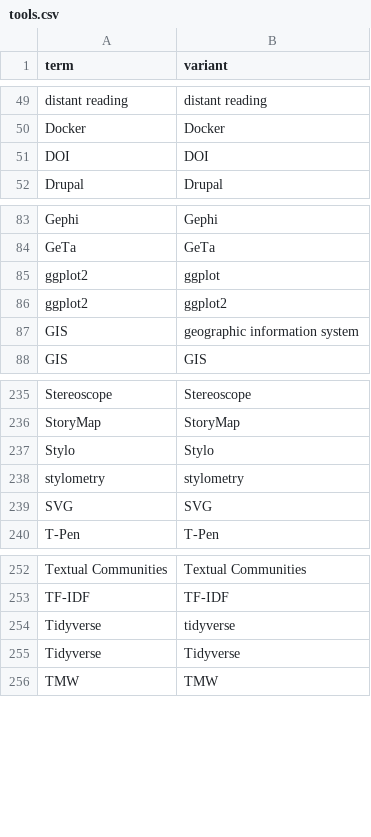
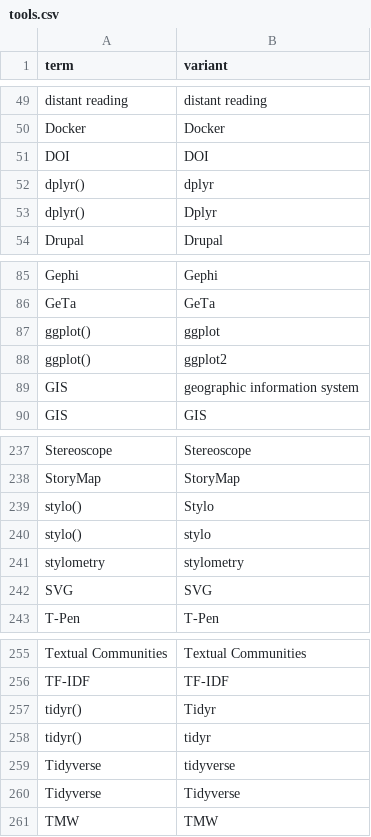
Before and after one commit to FuReSH/tool-usage_digital-humanities, a CSV file: data/tools.csv, drawn as a sheet; only a part is shown, gaps mark what is left out.

Commit message:
updated results based on edited tools list

```diff
--- a/data/tools.csv
+++ b/data/tools.csv
@@ -51,2 +51,4 @@ Docker,Docker
 DOI,DOI
+dplyr(),dplyr
+dplyr(),Dplyr
 Drupal,Drupal
@@ -84,4 +86,4 @@ Gephi,Gephi
 GeTa,GeTa
-ggplot2,ggplot
-ggplot2,ggplot2
+ggplot(),ggplot
+ggplot(),ggplot2
 GIS,geographic information system
@@ -236,3 +238,4 @@ Stereoscope,Stereoscope
 StoryMap,StoryMap
-Stylo,Stylo
+stylo(),Stylo
+stylo(),stylo
 stylometry,stylometry
@@ -253,2 +256,4 @@ Textual Communities,Textual Communities
 TF-IDF,TF-IDF
+tidyr(),Tidyr
+tidyr(),tidyr
 Tidyverse,tidyverse
```
Also changed, not shown: data/dh-conferences/dh-conferences-frequencies_tools-abstracts.csv, data/dh-conferences/dh-conferences-frequencies_tools-abstracts_print.csv, 16 other files.
